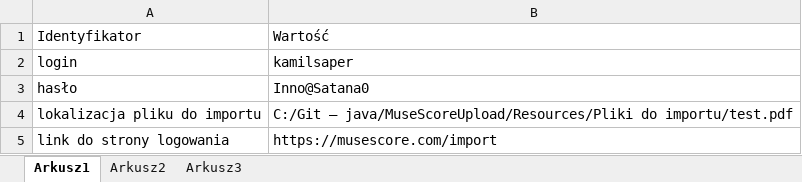
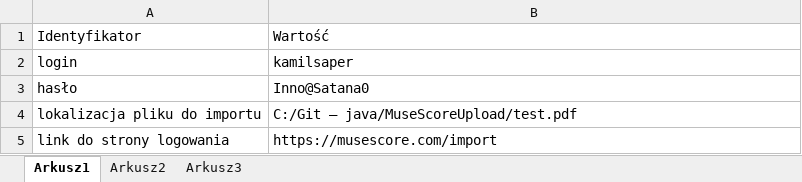
Before and after one commit to Waus/MuseScoreUpload, an Excel workbook: Resources/Identyfikatory.xlsx, sheet Arkusz1, drawn as a sheet; values as stored, in another font and other column widths than the file's, no borders; the diff names each change by its address in the sheet, - before the commit and + after, or states it on an @@ line.

```diff
--- a/Resources/Identyfikatory.xlsx (sheet Arkusz1)
+++ b/Resources/Identyfikatory.xlsx (sheet Arkusz1)
-B4: C:/Git – java/MuseScoreUpload/Resources/Pliki do importu/test.pdf
+B4: C:/Git – java/MuseScoreUpload/test.pdf
```
Also changed, not shown: 2 other files.
